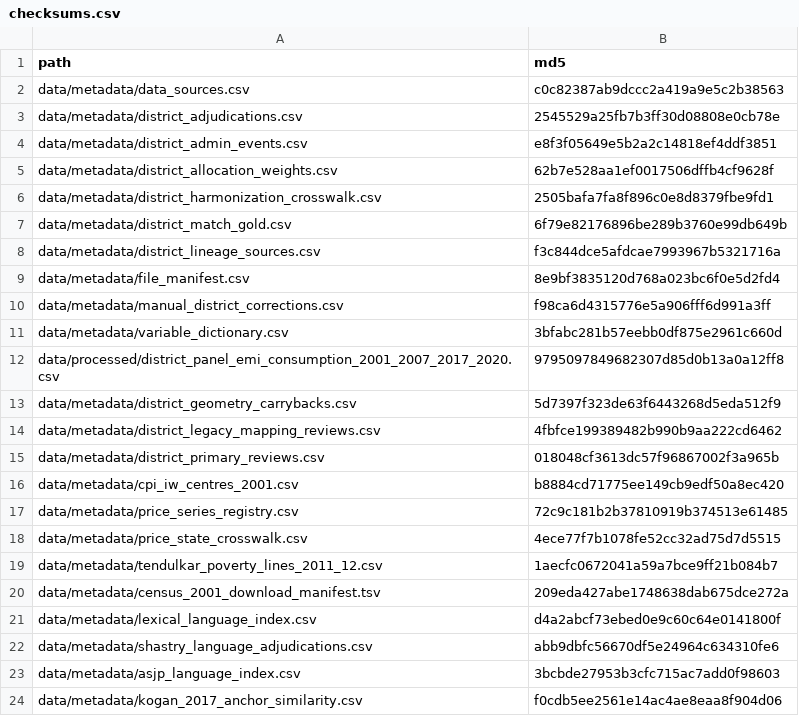
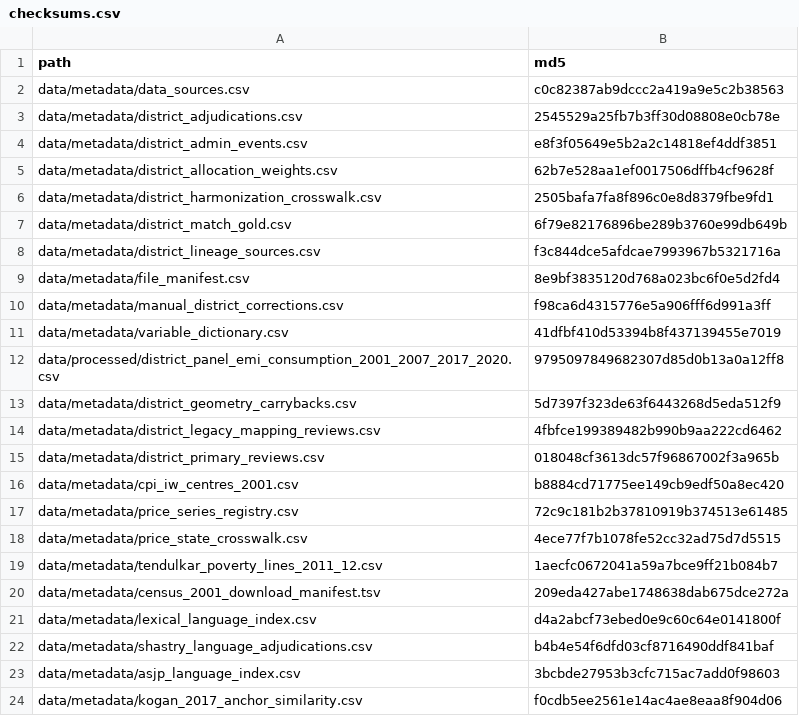
Before and after one commit to rishavbroy/emi-inequality-india, a CSV file: data/metadata/checksums.csv, drawn as a sheet.

```diff
--- a/data/metadata/checksums.csv
+++ b/data/metadata/checksums.csv
@@ -10,3 +10,3 @@
 "data/metadata/manual_district_corrections.csv","f98ca6d4315776e5a906fff6d991a3ff"
-"data/metadata/variable_dictionary.csv","3bfabc281b57eebb0df875e2961c660d"
+"data/metadata/variable_dictionary.csv","41dfbf410d53394b8f437139455e7019"
 "data/processed/district_panel_emi_consumption_2001_2007_2017_2020.csv","9795097849682307d85d0b13a0a12ff8"
@@ -21,3 +21,3 @@
 "data/metadata/lexical_language_index.csv","d4a2abcf73ebed0e9c60c64e0141800f"
-"data/metadata/shastry_language_adjudications.csv","abb9dbfc56670df5e24964c634310fe6"
+"data/metadata/shastry_language_adjudications.csv","b4b4e54f6dfd03cf8716490ddf841baf"
 "data/metadata/asjp_language_index.csv","3bcbde27953b3cfc715ac7add0f98603"
```
Also changed, not shown: data/metadata/shastry_language_adjudications.csv, data/metadata/variable_dictionary.csv, 7 other files.
